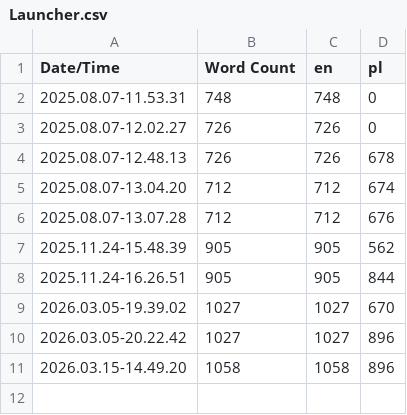
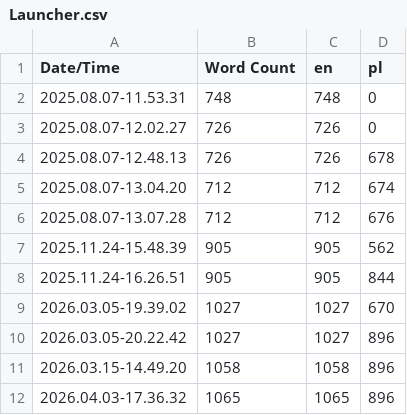
Before and after one commit to Shieldowskyy/PiozaLauncher, a CSV file: Content/Localization/Launcher/Launcher.csv, drawn as a sheet; the diff names each change by its address in the sheet, - before the commit and + after, or states it on an @@ line.

Commit message:
updated translations

```diff
--- a/Content/Localization/Launcher/Launcher.csv
+++ b/Content/Localization/Launcher/Launcher.csv
+row 12: 2026.04.03-17.36.32 | 1065 | 1065 | 896
```
Also changed, not shown: 5 other files.
